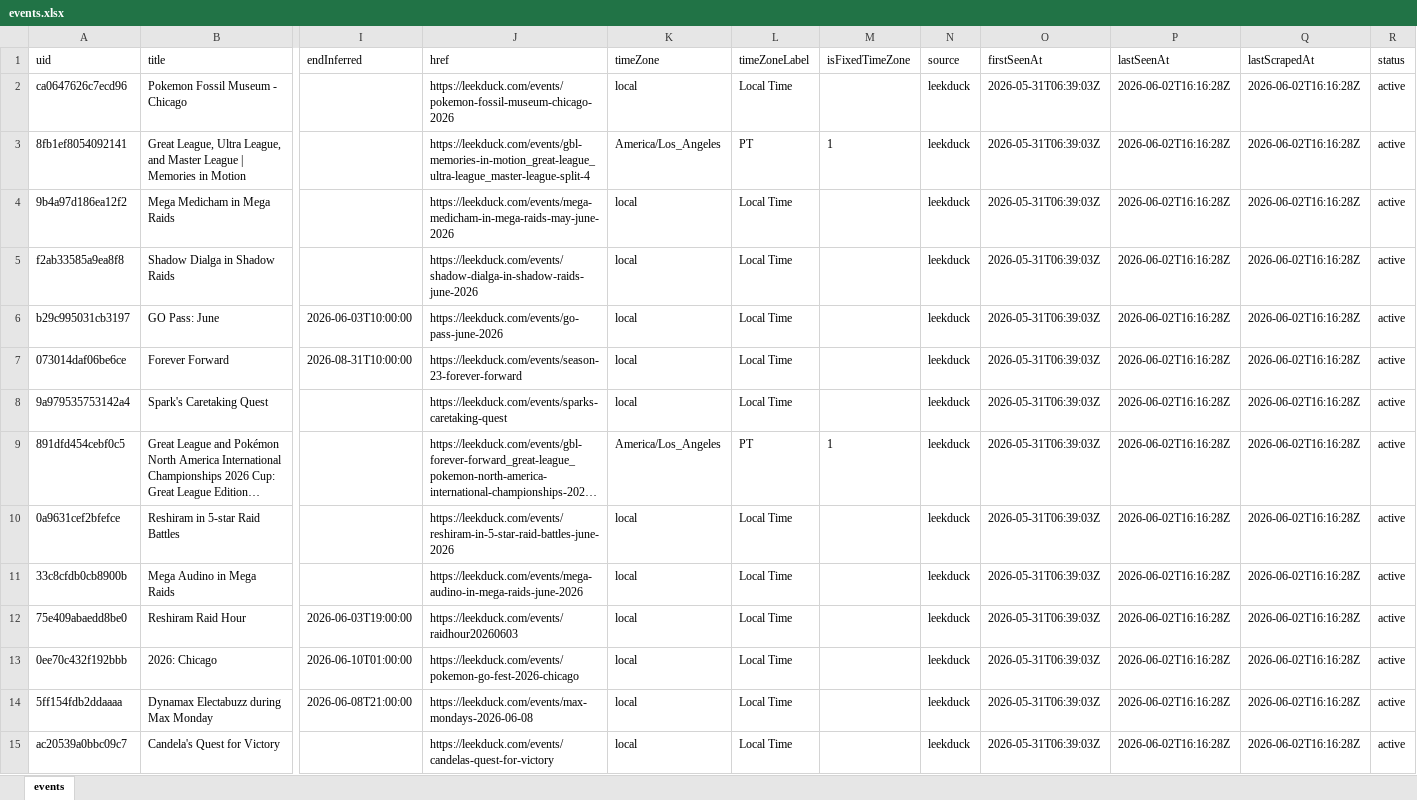
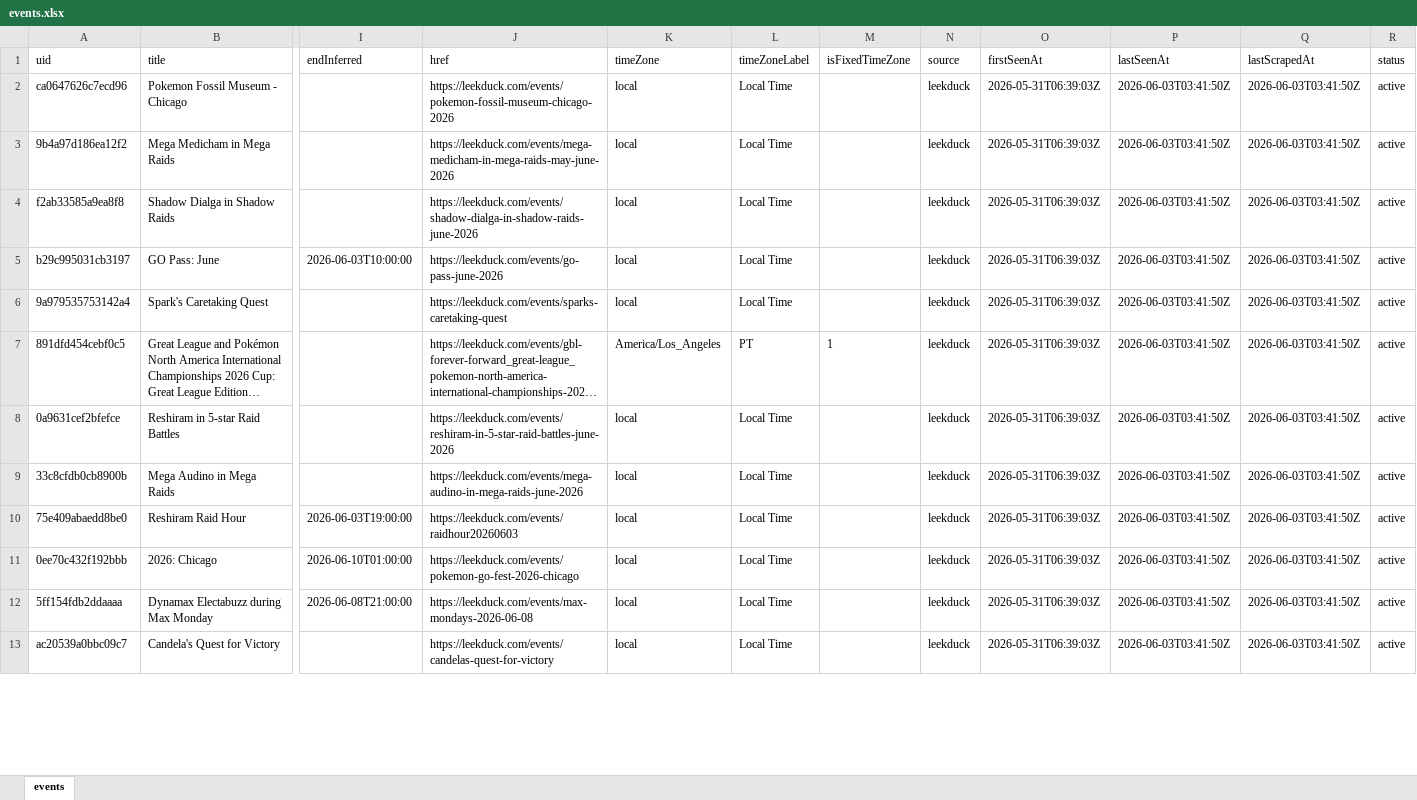
Before and after one commit to Yang-Zhang-717/NeatDuck_Timeline, an Excel workbook: data/events.xlsx, sheet events, drawn as a sheet; only a part is shown, gaps mark what is left out; long unchanged cells end in …; values as stored, in another font and other column widths than the file's, no borders; removed rows and columns are numbered as before the commit, all else as after; rows hold the shown columns only; the diff covers the shown part only; the diff names each change by its address in the sheet, - before the commit and + after, or states it on an @@ line.

```diff
--- a/data/events.xlsx (sheet events)
+++ b/data/events.xlsx (sheet events)
-P2 (lastSeenAt): 2026-06-02T16:16:28Z
+P2 (lastSeenAt): 2026-06-03T03:41:50Z
-Q2 (lastScrapedAt): 2026-06-02T16:16:28Z
+Q2 (lastScrapedAt): 2026-06-03T03:41:50Z
-row 3: 8fb1ef8054092141 | Great League, Ultra League, and Master League | Memories in Motion |  | https://leekduck.com/events/gbl-memories-in-motion_great-league_ultra-league_master-league-split-4 | America/Los_Angeles | PT | 1 | leekduck | 2026-05-31T06:39:03Z | 2026-06-02T16:16:28Z | 2026-06-02T16:16:28Z | active
-P3:P5 (lastSeenAt): 2026-06-02T16:16:28Z
+P3:P5 (lastSeenAt): 2026-06-03T03:41:50Z
-Q3:Q5 (lastScrapedAt): 2026-06-02T16:16:28Z
+Q3:Q5 (lastScrapedAt): 2026-06-03T03:41:50Z
-row 7: 073014daf06be6ce | Forever Forward | 2026-08-31T10:00:00 | https://leekduck.com/events/season-23-forever-forward | local | Local Time |  | leekduck | 2026-05-31T06:39:03Z | 2026-06-02T16:16:28Z | 2026-06-02T16:16:28Z | active
-P6:P13 (lastSeenAt): 2026-06-02T16:16:28Z
+P6:P13 (lastSeenAt): 2026-06-03T03:41:50Z
-Q6:Q13 (lastScrapedAt): 2026-06-02T16:16:28Z
+Q6:Q13 (lastScrapedAt): 2026-06-03T03:41:50Z
```
Also changed, not shown: 2 added rows and 81 edited cells elsewhere in this sheet, 4 other files.
